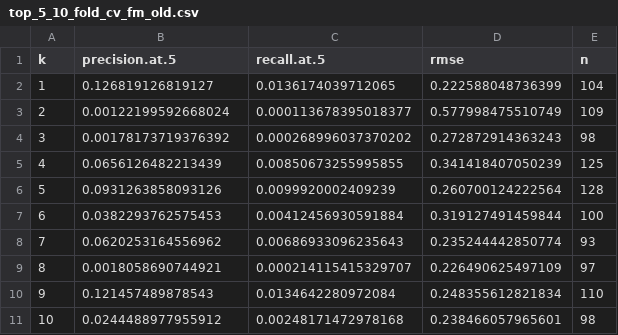
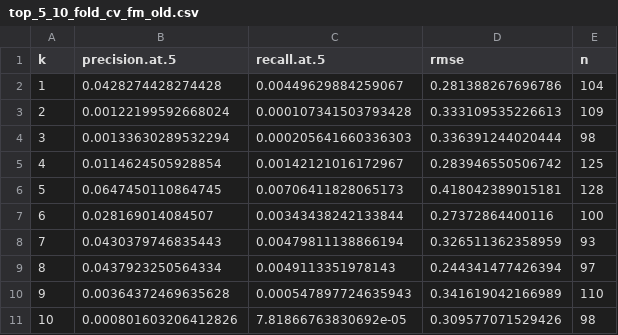
Before and after one commit to gsbDBI/ALP301-spr21-project4, a CSV file: Results/top_5_10_fold_cv_fm_old.csv, drawn as a sheet.

```diff
--- a/Results/top_5_10_fold_cv_fm_old.csv
+++ b/Results/top_5_10_fold_cv_fm_old.csv
@@ -1,11 +1,11 @@
 "k","precision.at.5","recall.at.5","rmse","n"
-1,0.126819126819127,0.0136174039712065,0.222588048736399,104
-2,0.00122199592668024,0.000113678395018377,0.577998475510749,109
-3,0.00178173719376392,0.000268996037370202,0.272872914363243,98
-4,0.0656126482213439,0.00850673255995855,0.341418407050239,125
-5,0.0931263858093126,0.0099920002409239,0.260700124222564,128
-6,0.0382293762575453,0.00412456930591884,0.319127491459844,100
-7,0.0620253164556962,0.00686933096235643,0.235244442850774,93
-8,0.0018058690744921,0.000214115415329707,0.226490625497109,97
-9,0.121457489878543,0.0134642280972084,0.248355612821834,110
-10,0.0244488977955912,0.00248171472978168,0.238466057965601,98
+1,0.0428274428274428,0.00449629884259067,0.281388267696786,104
+2,0.00122199592668024,0.000107341503793428,0.333109535226613,109
+3,0.00133630289532294,0.000205641660336303,0.336391244020444,98
+4,0.0114624505928854,0.00142121016172967,0.283946550506742,125
+5,0.0647450110864745,0.00706411828065173,0.418042389015181,128
+6,0.028169014084507,0.00343438242133844,0.27372864400116,100
+7,0.0430379746835443,0.00479811138866194,0.326511362358959,93
+8,0.0437923250564334,0.0049113351978143,0.244341477426394,97
+9,0.00364372469635628,0.000547897724635943,0.341619042166989,110
+10,0.000801603206412826,7.81866763830692e-05,0.309577071529426,98
```
Also changed, not shown: Results/rec_results_random_old.csv, 6 other files.
